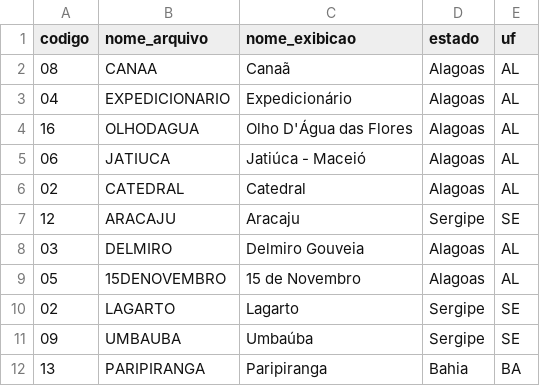
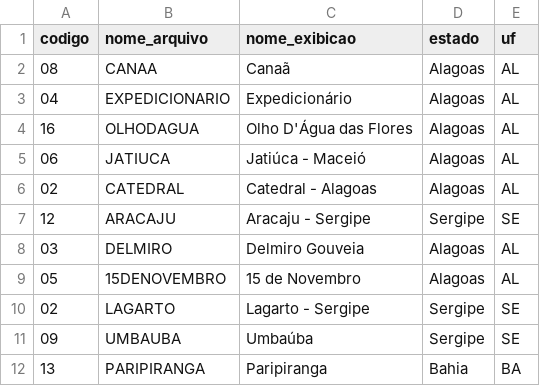
Before and after one commit to wemersonvendasmt-art/dashboard-estoque, a CSV file: dados/dimensoes/dim_filiais.csv, drawn as a sheet.

Commit message:
Update dim_filiais.csv

```diff
--- a/dados/dimensoes/dim_filiais.csv
+++ b/dados/dimensoes/dim_filiais.csv
@@ -5,7 +5,7 @@ codigo,nome_arquivo,nome_exibicao,estado,uf
 06,JATIUCA,Jatiúca - Maceió,Alagoas,AL
-02,CATEDRAL,Catedral,Alagoas,AL
-12,ARACAJU,Aracaju,Sergipe,SE
+02,CATEDRAL,Catedral - Alagoas,Alagoas,AL
+12,ARACAJU,Aracaju - Sergipe,Sergipe,SE
 03,DELMIRO,Delmiro Gouveia,Alagoas,AL
 05,15DENOVEMBRO,15 de Novembro,Alagoas,AL
-02,LAGARTO,Lagarto,Sergipe,SE
+02,LAGARTO,Lagarto - Sergipe,Sergipe,SE
 09,UMBAUBA,Umbaúba,Sergipe,SE
```
